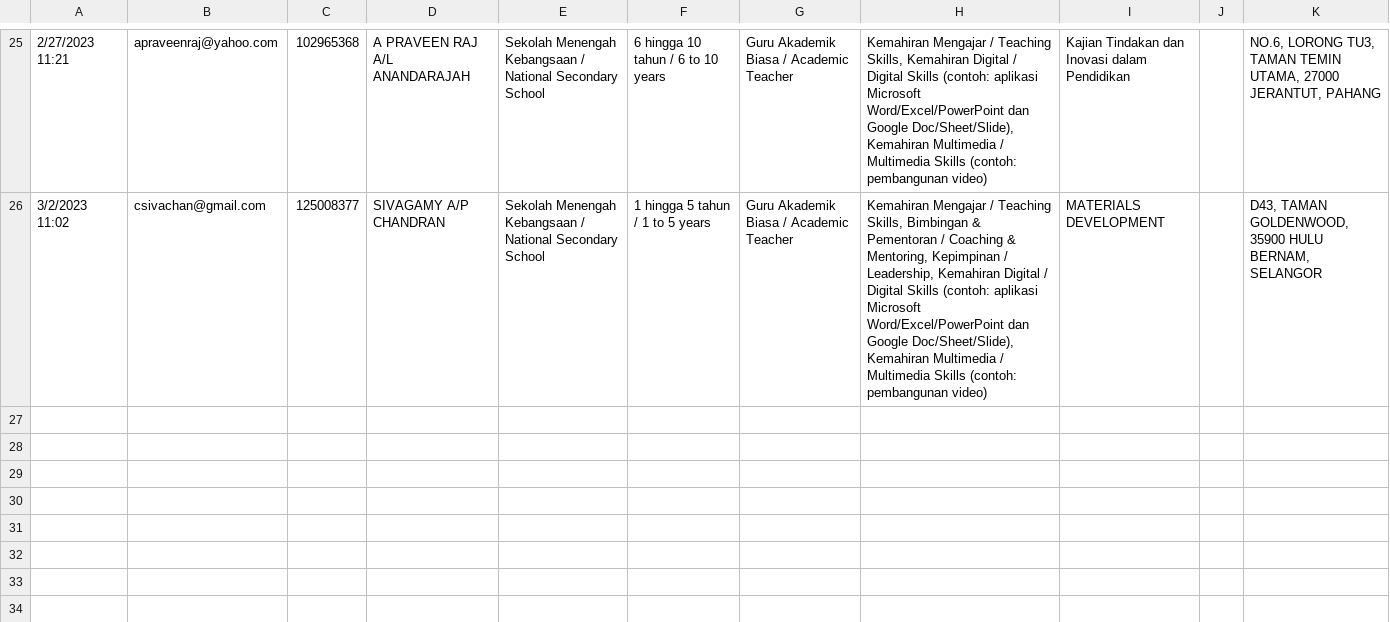
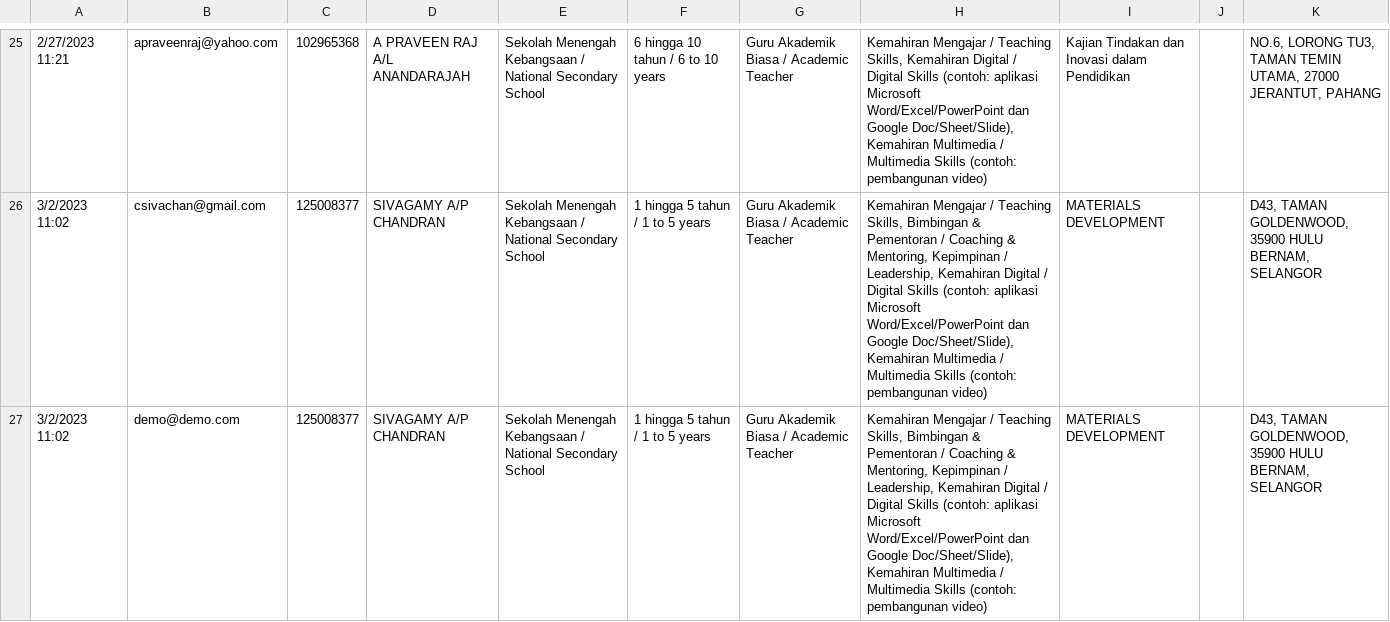
Before and after one commit to chriskok/cikguhub, a CSV file: data/people.csv, drawn as a sheet; only a part is shown, gaps mark what is left out; the diff names each change by its address in the sheet, - before the commit and + after, or states it on an @@ line.

```diff
--- a/data/people.csv
+++ b/data/people.csv
+row 27: 3/2/2023 11:02 | demo@demo.com | 125008377 | SIVAGAMY A/P CHANDRAN | Sekolah Menengah Kebangsaan / National Secondary School | 1 hingga 5 tahun / 1 to 5 years | Guru Akademik Biasa / Academic Teacher | Kemahiran Mengajar / Teaching Skills, Bimbingan & Pementoran / Coaching & Mentoring, Kepimpinan / Leadership, Kemahiran Digital / Digital Skills (contoh: aplikasi Microsoft Word/Excel/PowerPoint dan Google Doc/Sheet/Slide), Kemahiran Multimedia / Multimedia Skills (contoh: pembangunan video) | MATERIALS DEVELOPMENT |  | D43, TAMAN GOLDENWOOD, 35900 HULU BERNAM, SELANGOR
```
Also changed, not shown: 7 other files.
